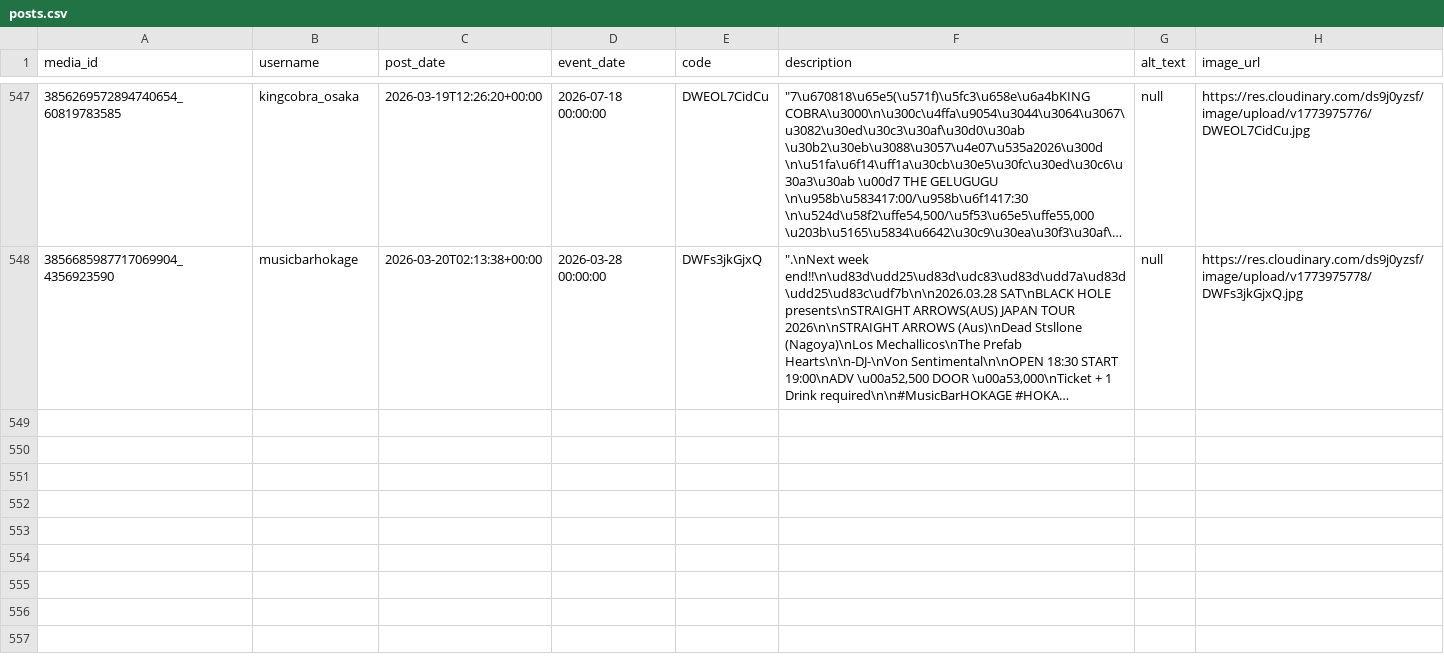
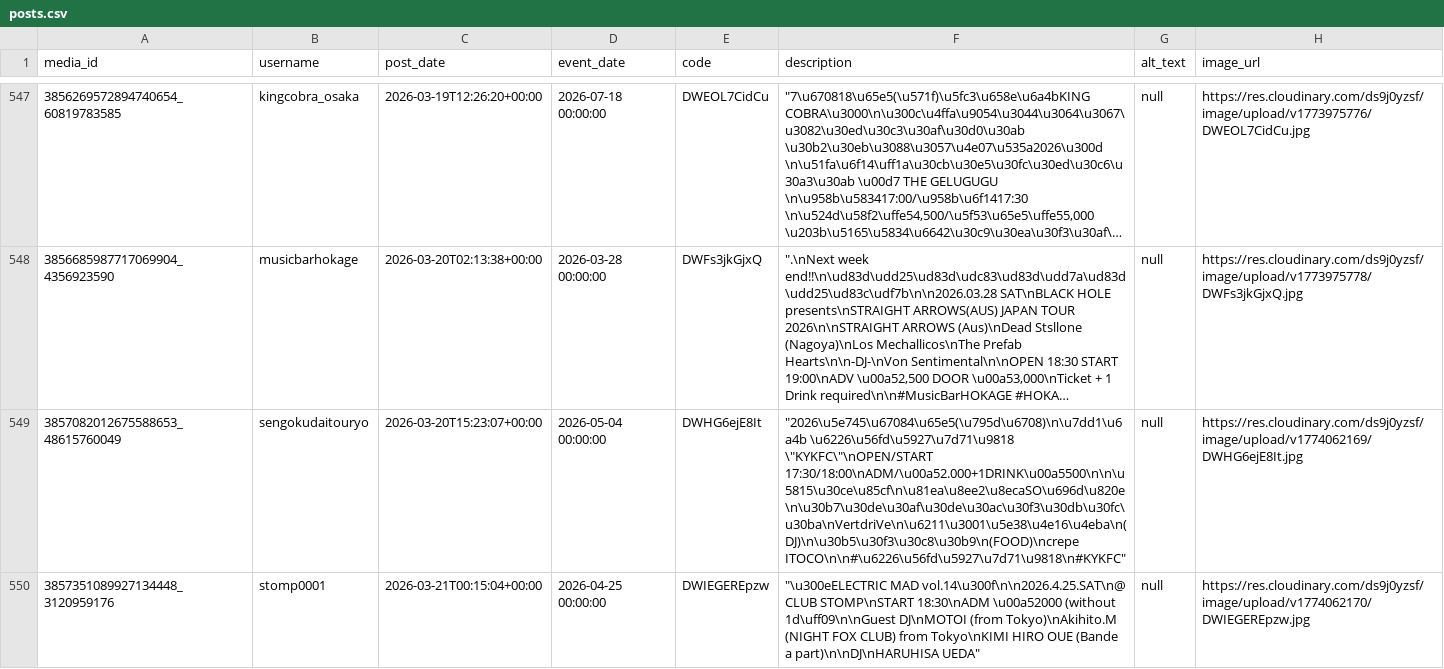
Before and after one commit to rippedflyers/osaka, a CSV file: data/posts.csv, drawn as a sheet; only a part is shown, gaps mark what is left out; long unchanged cells end in …; the diff covers the shown part only; the diff names each change by its address in the sheet, - before the commit and + after, or states it on an @@ line.

Commit message:
Add Posts (Auto)

```diff
--- a/data/posts.csv
+++ b/data/posts.csv
+row 549: 3857082012675588653_48615760049 | sengokudaitouryo | 2026-03-20T15:23:07+00:00 | 2026-05-04 00:00:00 | DWHG6ejE8It | "2026\u5e745\u67084\u65e5(\u795d\u6708)\n\u7dd1\u6a4b \u6226\u56fd\u5927\u7d71\u9818 \"KYKFC\"\nOPEN/START 17:30/18:00\nADM/\u00a52.000+1DRINK\u00a5500\n\n\u5815\u30ce\u85cf\n\u81ea\u8ee2\u8ecaSO\u696d\u820e\n\u30b7\u30de\u30af\u30de\u30ac\u30f3\u30db\u30fc\u30ba\nVertdriVe\n\u6211\u3001\u5e38\u4e16\u4eba\n(DJ)\n\u30b5\u30f3\u30c8\u30b9\n(FOOD)\ncrepe ITOCO\n\n#\u6226\u56fd\u5927\u7d71\u9818\n#KYKFC" | null | https://res.cloudinary.com/ds9j0yzsf/image/upload/v1774062169/DWHG6ejE8It.jpg
+row 550: 3857351089927134448_3120959176 | stomp0001 | 2026-03-21T00:15:04+00:00 | 2026-04-25 00:00:00 | DWIEGEREpzw | "\u300eELECTRIC MAD vol.14\u300f\n\n2026.4.25.SAT\n@ CLUB STOMP\nSTART 18:30\nADM \u00a52000 (without 1d\uff09\n\nGuest DJ\nMOTOI (from Tokyo)\nAkihito.M (NIGHT FOX CLUB) from Tokyo\nKIMI HIRO OUE (Bande a part)\n\nDJ\nHARUHISA UEDA" | null | https://res.cloudinary.com/ds9j0yzsf/image/upload/v1774062170/DWIEGEREpzw.jpg
```
Also changed, not shown: 2 added rows elsewhere in this file, 5 other files.
